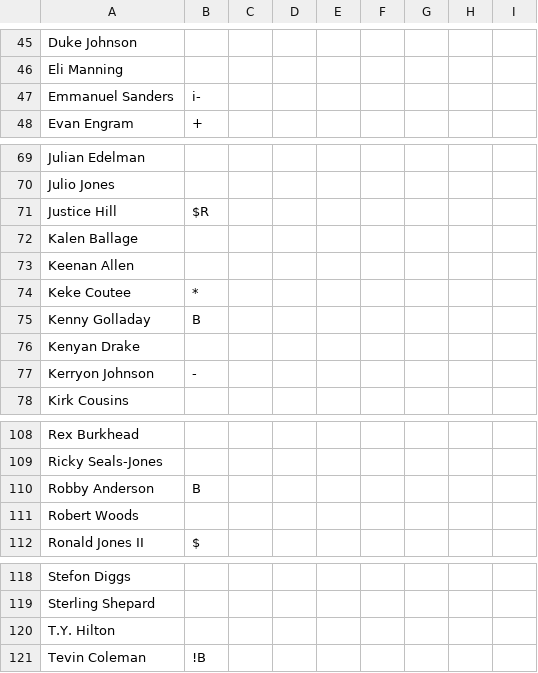
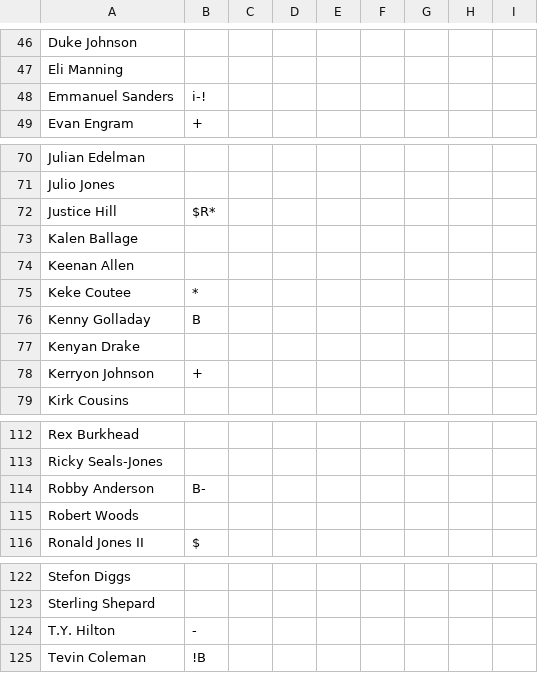
Before and after one commit to nickcjordan/DraftBuddy, a CSV file: DraftBudyUI/src/main/resources/data/tags.csv, drawn as a sheet; only a part is shown, gaps mark what is left out; the diff covers the shown part only.

```diff
--- a/DraftBudyUI/src/main/resources/data/tags.csv
+++ b/DraftBudyUI/src/main/resources/data/tags.csv
@@ -46,3 +47,3 @@ Duke Johnson,
 Eli Manning,
-Emmanuel Sanders,i-
+Emmanuel Sanders,i-!
 Evan Engram,+
@@ -70,3 +71,3 @@ Julian Edelman,
 Julio Jones,
-Justice Hill,$R
+Justice Hill,$R*
 Kalen Ballage,
@@ -76,3 +77,3 @@ Kenny Golladay,B
 Kenyan Drake,
-Kerryon Johnson,-
+Kerryon Johnson,+
 Kirk Cousins,
@@ -109,3 +113,3 @@ Rex Burkhead,
 Ricky Seals-Jones,
-Robby Anderson,B
+Robby Anderson,B-
 Robert Woods,
@@ -119,3 +123,3 @@ Stefon Diggs,
 Sterling Shepard,
-T.Y. Hilton,
+T.Y. Hilton,-
 Tevin Coleman,!B
```
Also changed, not shown: 5 added rows and 14 edited cells elsewhere in this file, 8 other files.
